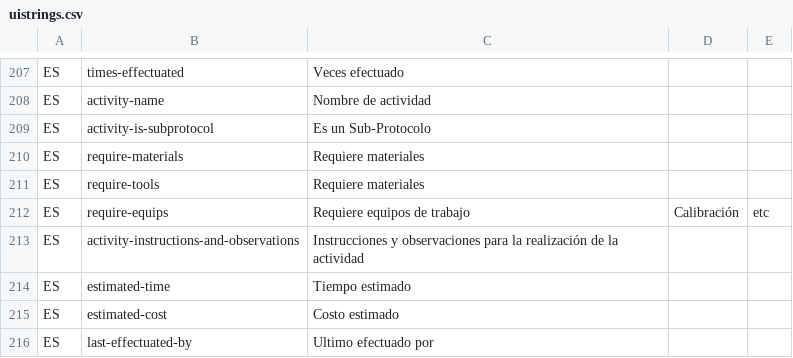
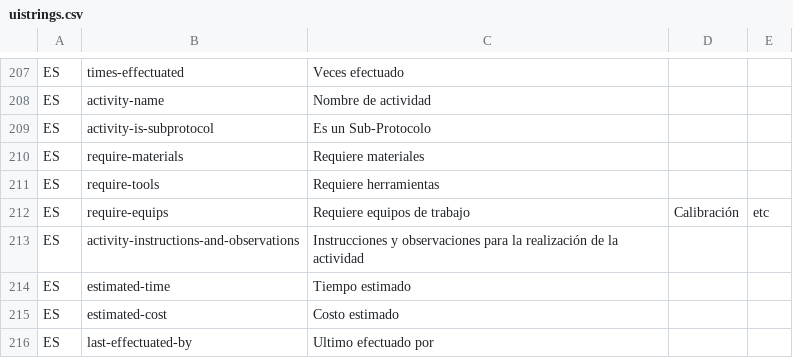
Before and after one commit to idbcgroup/GMH, a CSV file: ejb/src/main/resources/uistrings.csv, drawn as a sheet; only a part is shown, gaps mark what is left out.

Commit message:
Actualización de etiqueta.

```diff
--- a/ejb/src/main/resources/uistrings.csv
+++ b/ejb/src/main/resources/uistrings.csv
@@ -210,3 +210,3 @@ ES,activity-is-subprotocol,Es un Sub-Protocolo
 ES,require-materials,Requiere materiales
-ES,require-tools,Requiere materiales
+ES,require-tools,Requiere herramientas
 ES,require-equips,Requiere equipos de trabajo, Calibración, etc
```
